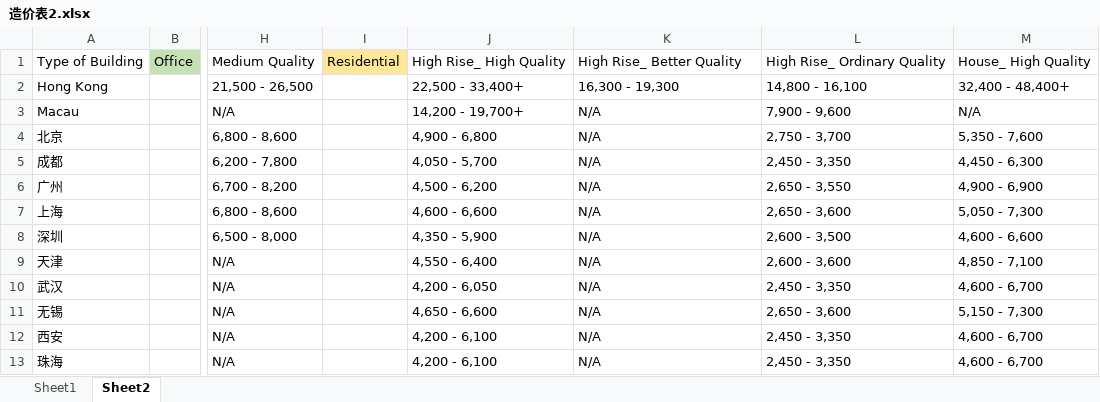
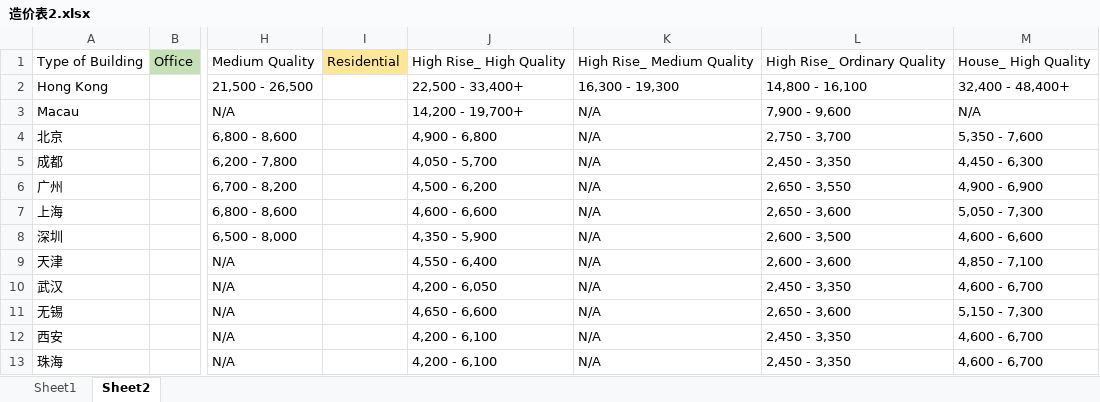
Before and after one commit to alphonse-lin/smallCharpTool, an Excel workbook: utility/data/造价表2.xlsx, sheet Sheet2, drawn as a sheet; only a part is shown, gaps mark what is left out; values as stored, in another font and other column widths than the file's, no borders; the diff names each change by its address in the sheet, - before the commit and + after, or states it on an @@ line.

```diff
--- a/utility/data/造价表2.xlsx (sheet Sheet2)
+++ b/utility/data/造价表2.xlsx (sheet Sheet2)
-K1: High Rise_ Better Quality
+K1: High Rise_ Medium Quality
```
Also changed, not shown: sheet Sheet1, 14 other files.
